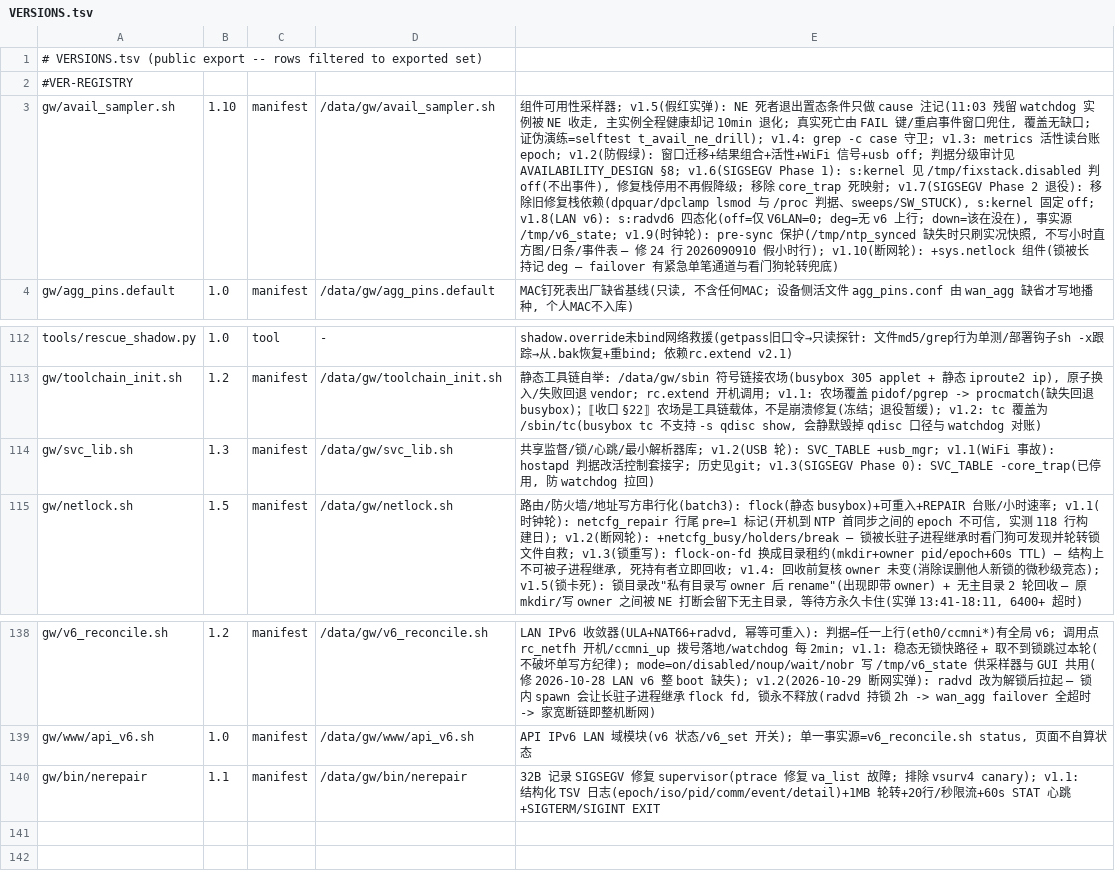
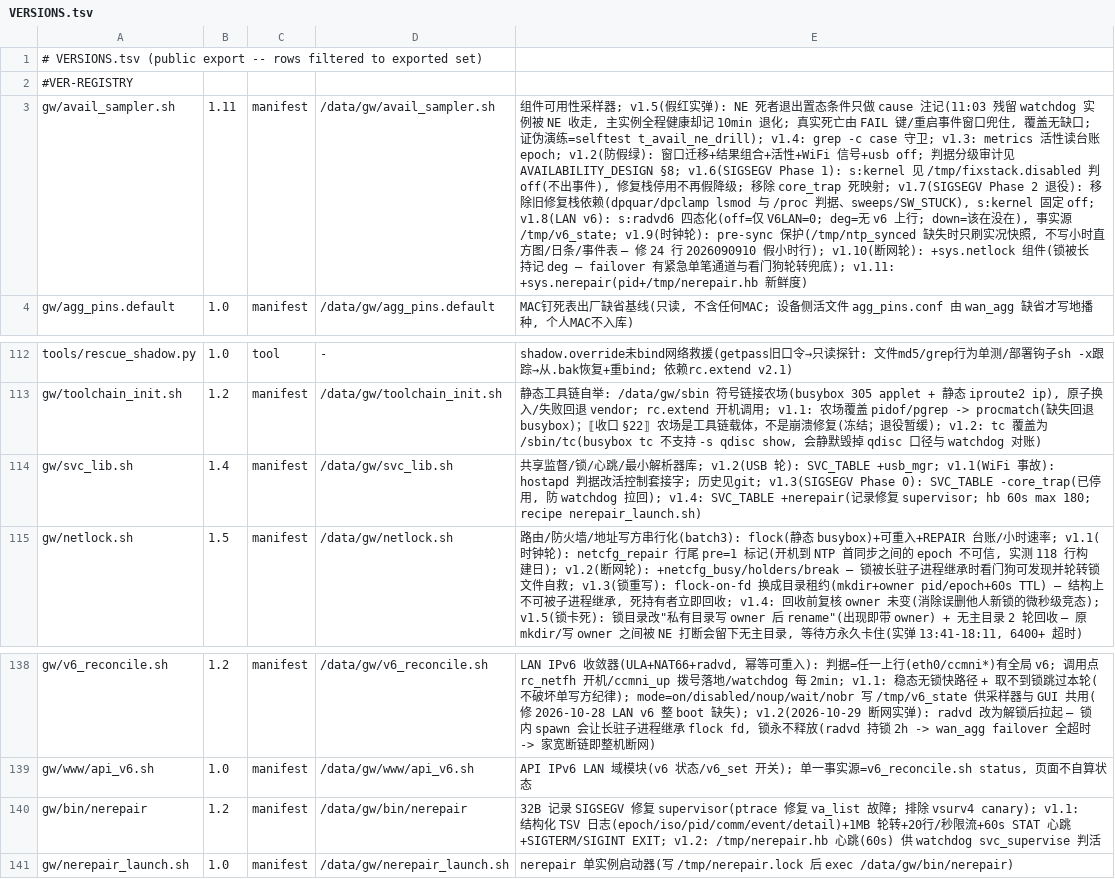
Before and after one commit to chr431/fiberhome-lg6151m, a TSV file: tools/VERSIONS.tsv, drawn as a sheet; only a part is shown, gaps mark what is left out; the diff names each change by its address in the sheet, - before the commit and + after, or states it on an @@ line.

Commit message:
nerepair v1.2 heartbeat + SVC_TABLE/avail integration (sys.nerepair, nerepair_launch.sh); remove standalone watchdog path

```diff
--- a/tools/VERSIONS.tsv
+++ b/tools/VERSIONS.tsv
-B3: 1.10
+B3: 1.11
-E3: …轮转兜底)
+E3: …轮转兜底); v1.11: +sys.nerepair(pid+/tmp/nerepair.hb 新鲜度)
-B114: 1.3
+B114: 1.4
-E114: …拉回)
+E114: …拉回); v1.4: SVC_TABLE +nerepair(记录修复 supervisor; hb 60s max 180; recipe nerepair_launch.sh)
-B140: 1.1
+B140: 1.2
-E140: …跳+SIGTERM/SIGINT EXIT
+E140: …跳+SIGTERM/SIGINT EXIT; v1.2: /tmp/nerepair.hb 心跳(60s) 供 watchdog svc_supervise 判活
+row 141: gw/nerepair_launch.sh | 1.0 | manifest | /data/gw/nerepair_launch.sh | nerepair 单实例启动器(写 /tmp/nerepair.lock 后 exec /data/gw/bin/nerepair)
```
Also changed, not shown: 7 other files.
